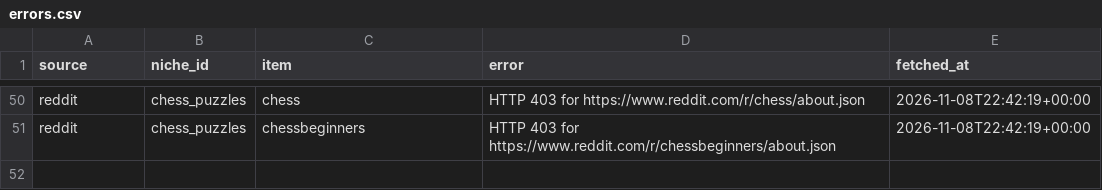
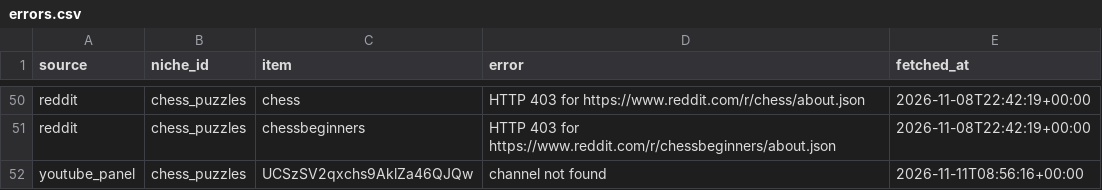
Before and after one commit to aseembhalla/niche-scout, a CSV file: data/raw/errors.csv, drawn as a sheet; only a part is shown, gaps mark what is left out.

```diff
--- a/data/raw/errors.csv
+++ b/data/raw/errors.csv
@@ -51 +51,2 @@ reddit,chess_puzzles,chess,HTTP 403 for https://www.reddit.com/r/chess/about.jso
 reddit,chess_puzzles,chessbeginners,HTTP 403 for https://www.reddit.com/r/chessbeginners/about.json,2026-11-08T22:42:19+00:00
+youtube_panel,chess_puzzles,UCSzSV2qxchs9AklZa46QJQw,channel not found,2026-11-11T08:56:16+00:00
```
Also changed, not shown: data/scores.csv, docs/data/errors.csv, 7 other files.
